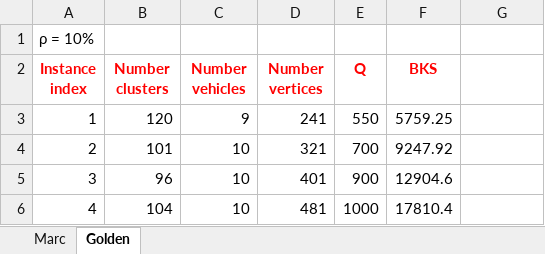
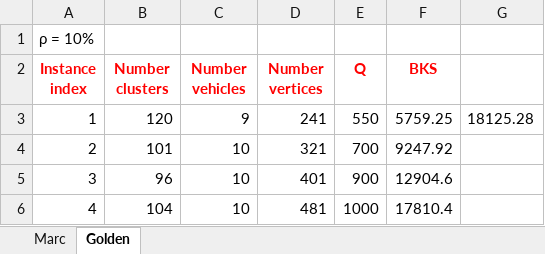
Before and after one commit to salehafzoon/Advanced_Algorithms, an Excel workbook: hw4_GA/Instances/BKS.xlsx, sheet Golden, drawn as a sheet; only a part is shown; values as stored, in another font and other column widths than the file's, no borders; the diff names each change by its address in the sheet, - before the commit and + after, or states it on an @@ line.

```diff
--- a/hw4_GA/Instances/BKS.xlsx (sheet Golden)
+++ b/hw4_GA/Instances/BKS.xlsx (sheet Golden)
-G3: (empty)
+G3: 18125.28
```
Also changed, not shown: sheet Marc, 2 other files.
